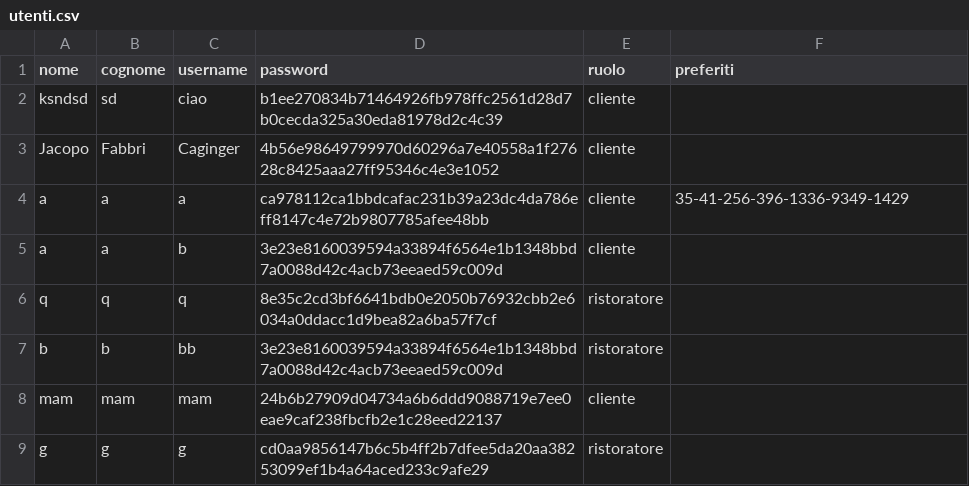
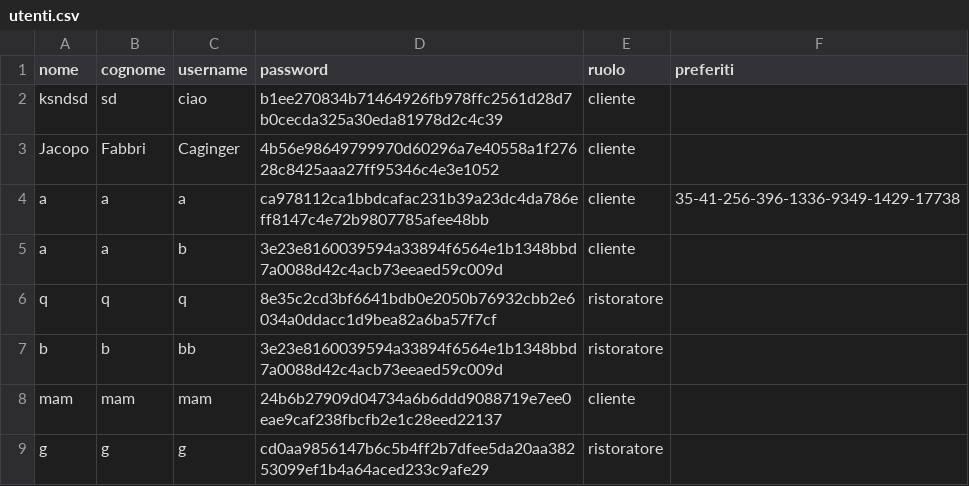
Before and after one commit to bryanferrari05/java-university-project, a CSV file: data/utenti.csv, drawn as a sheet.

```diff
--- a/data/utenti.csv
+++ b/data/utenti.csv
@@ -3,3 +3,3 @@ ksndsd,sd,ciao,b1ee270834b71464926fb978ffc2561d28d7b0cecda325a30eda81978d2c4c39,
 Jacopo,Fabbri,Caginger,4b56e98649799970d60296a7e40558a1f27628c8425aaa27ff95346c4e3e1052,cliente
-a,a,a,ca978112ca1bbdcafac231b39a23dc4da786eff8147c4e72b9807785afee48bb,cliente,35-41-256-396-1336-9349-1429
+a,a,a,ca978112ca1bbdcafac231b39a23dc4da786eff8147c4e72b9807785afee48bb,cliente,35-41-256-396-1336-9349-1429-17738
 a,a,b,3e23e8160039594a33894f6564e1b1348bbd7a0088d42c4acb73eeaed59c009d,cliente
```
Also changed, not shown: data/recensioni.csv, 4 other files.
